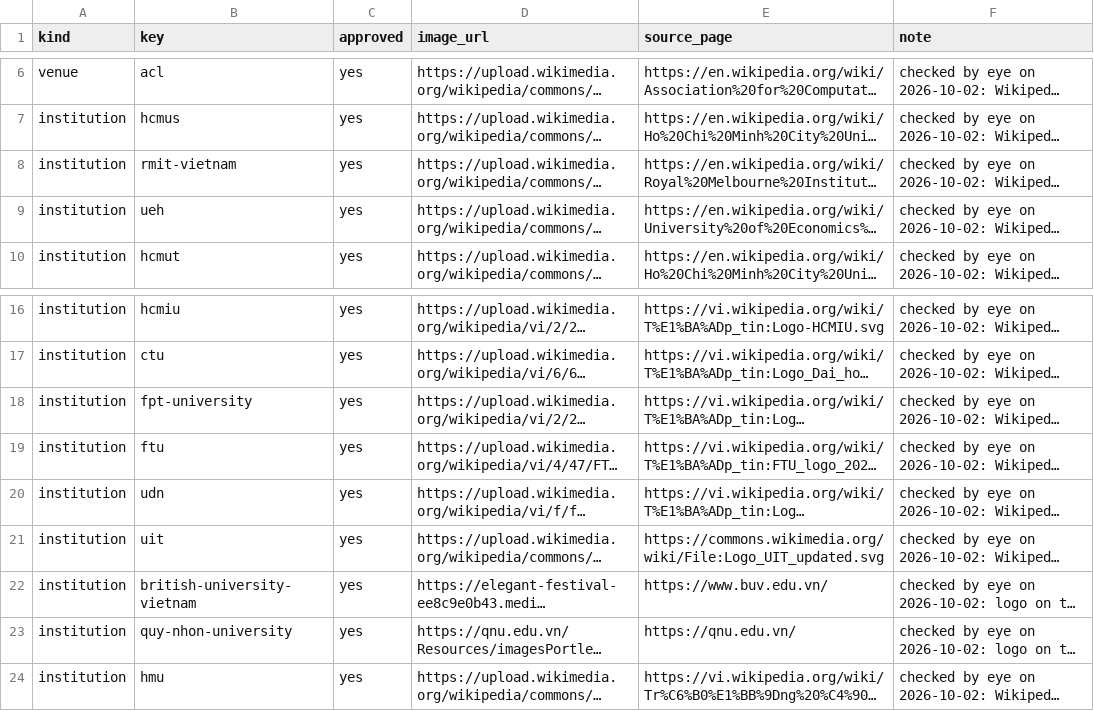
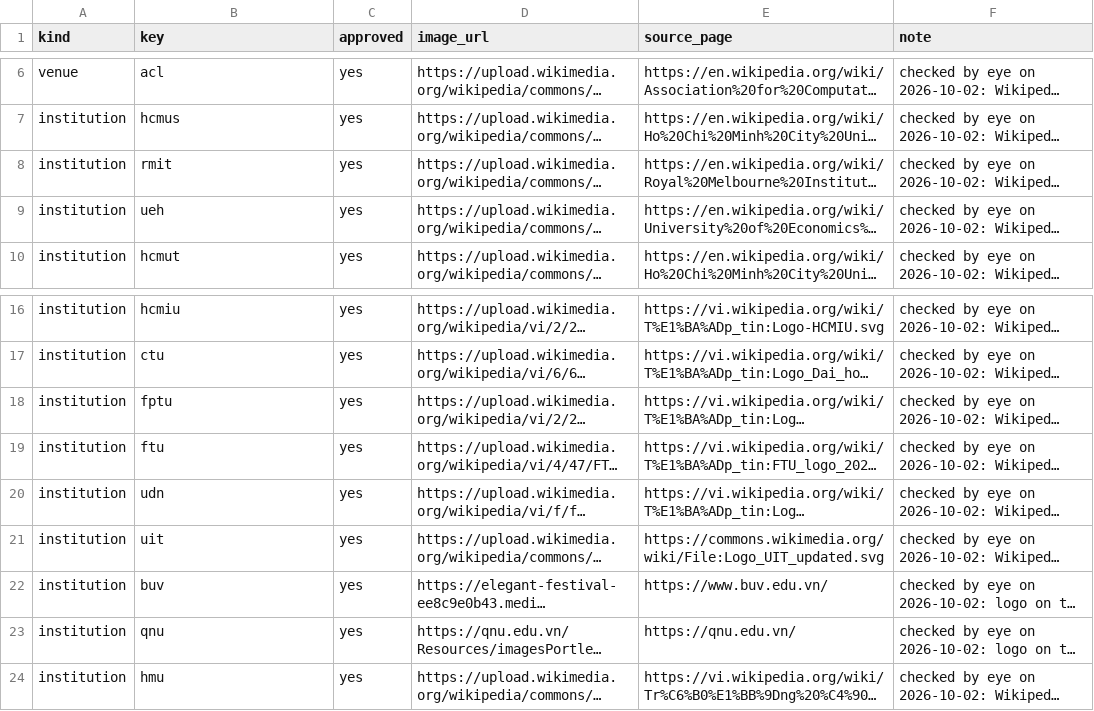
Before and after one commit to thanhlexyz/vn-at-top-ai-conference, a CSV file: backend/images.csv, drawn as a sheet; only a part is shown, gaps mark what is left out; long unchanged cells end in …; the diff names each change by its address in the sheet, - before the commit and + after, or states it on an @@ line.

```diff
--- a/backend/images.csv
+++ b/backend/images.csv
-B8 (key): rmit-vietnam
+B8 (key): rmit
-B18 (key): fpt-university
+B18 (key): fptu
-B22 (key): british-university-vietnam
+B22 (key): buv
-B23 (key): quy-nhon-university
+B23 (key): qnu
```
Also changed, not shown: backend/roster.csv, 18 other files.
